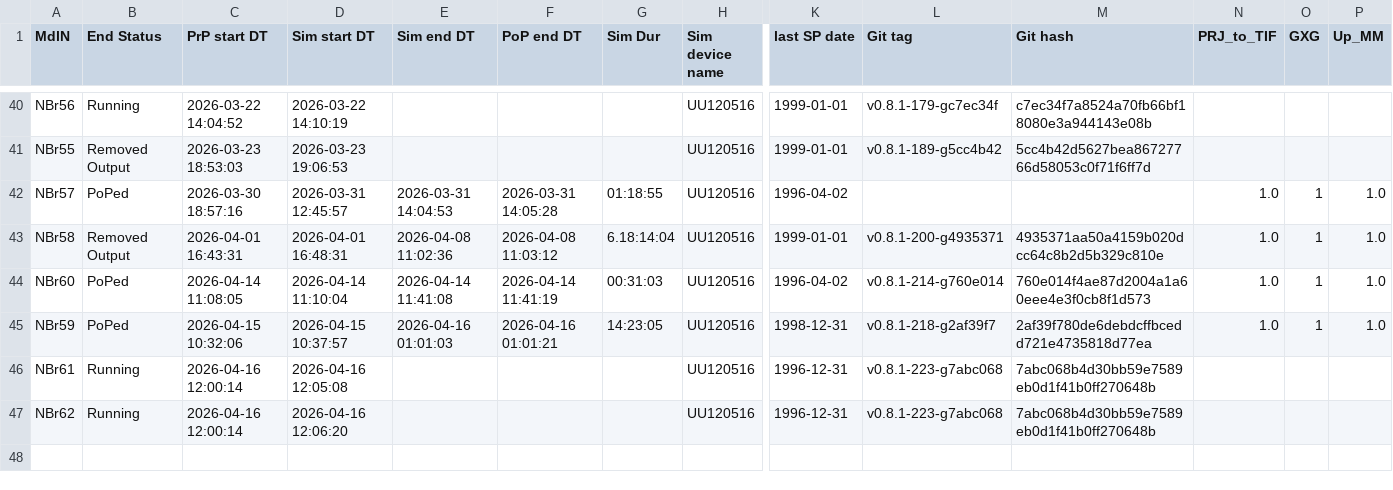
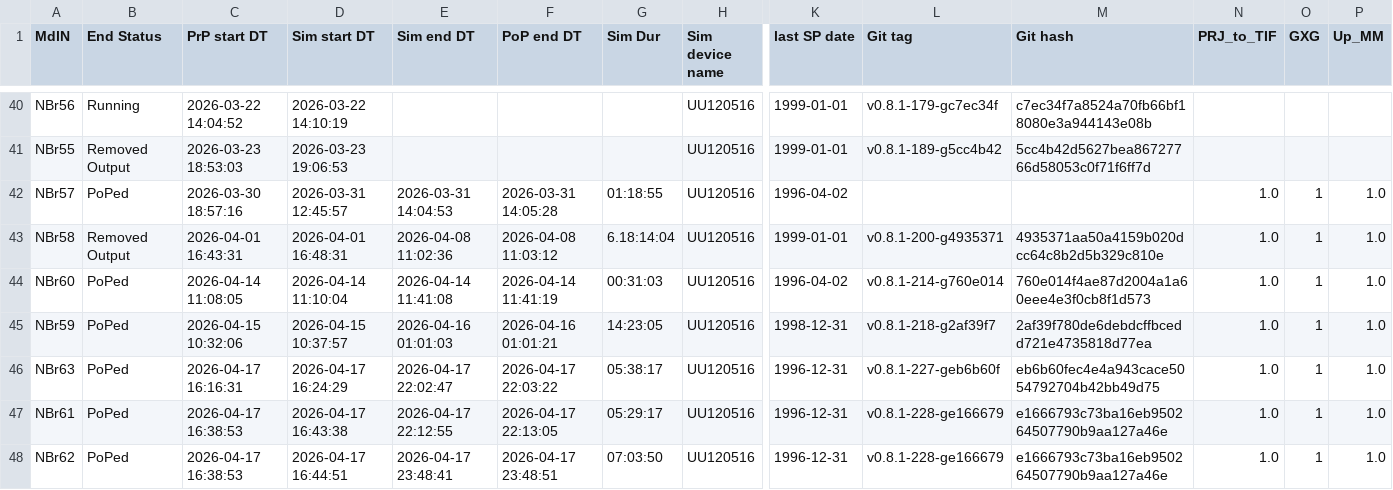
Before and after one commit to Ydrolog/WS_Mdl, a CSV file: Mng/log_Out.csv, drawn as a sheet; only a part is shown, gaps mark what is left out; addresses are those after the commit; rows hold the shown columns only; the diff names each change by its address in the sheet, - before the commit and + after, or states it on an @@ line.

```diff
--- a/Mng/log_Out.csv
+++ b/Mng/log_Out.csv
+row 46: NBr63 | PoPed | 2026-04-17 16:16:31 | 2026-04-17 16:24:29 | 2026-04-17 22:02:47 | 2026-04-17 22:03:22 | 05:38:17 | UU120516 | 1996-12-31 | v0.8.1-227-geb6b60f | eb6b60fec4e4a943cace5054792704b42bb49d75 | 1.0 | 1 | 1.0
-B47:B48 (End Status): Running
+B47:B48 (End Status): PoPed
-C47:C48 (PrP start DT): 2026-04-16 12:00:14
+C47:C48 (PrP start DT): 2026-04-17 16:38:53
-D47 (Sim start DT): 2026-04-16 12:05:08
+D47 (Sim start DT): 2026-04-17 16:43:38
-E47 (Sim end DT): (empty)
+E47 (Sim end DT): 2026-04-17 22:12:55
-F47 (PoP end DT): (empty)
+F47 (PoP end DT): 2026-04-17 22:13:05
-G47 (Sim Dur): (empty)
+G47 (Sim Dur): 05:29:17
-L47:L48 (Git tag): v0.8.1-223-g7abc068
+L47:L48 (Git tag): v0.8.1-228-ge166679
-M47:M48 (Git hash): 7abc068b4d30bb59e7589eb0d1f41b0ff270648b
+M47:M48 (Git hash): e1666793c73ba16eb950264507790b9aa127a46e
-N47:N48 (PRJ_to_TIF): (empty)
+N47:N48 (PRJ_to_TIF): 1.0
-O47:O48 (GXG): (empty)
+O47:O48 (GXG): 1
-P47:P48 (Up_MM): (empty)
+P47:P48 (Up_MM): 1.0
-D48 (Sim start DT): 2026-04-16 12:06:20
+D48 (Sim start DT): 2026-04-17 16:44:51
-E48 (Sim end DT): (empty)
+E48 (Sim end DT): 2026-04-17 23:48:41
-F48 (PoP end DT): (empty)
+F48 (PoP end DT): 2026-04-17 23:48:51
-G48 (Sim Dur): (empty)
+G48 (Sim Dur): 07:03:50
```
Also changed, not shown: Mng/log_Cfg.csv, 9 other files.
